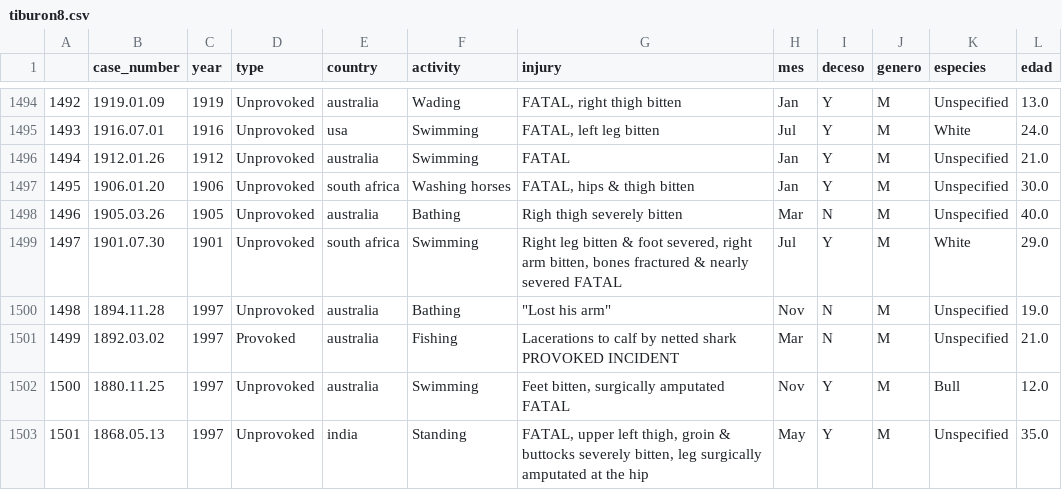
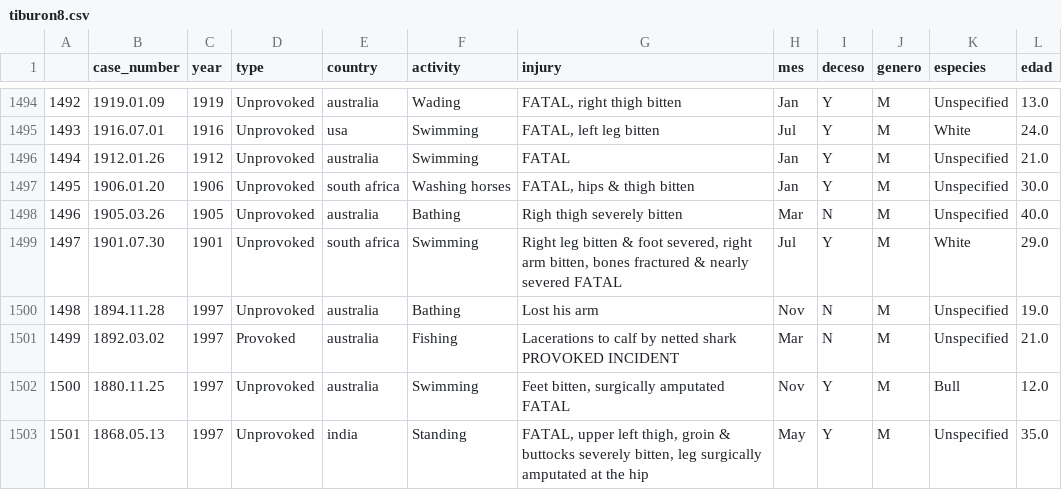
Before and after one commit to AnaGT85/DA-promoC-Mod2-sprint2-PaulaYAna, a CSV file: datos/tiburon8.csv, drawn as a sheet; only a part is shown, gaps mark what is left out; the diff covers the shown part only.

```diff
--- a/datos/tiburon8.csv
+++ b/datos/tiburon8.csv
@@ -1499,3 +1499,3 @@
 1497,1901.07.30,1901,Unprovoked,south africa,Swimming,"Right leg bitten & foot severed, right arm bitten, bones fractured & nearly severed FATAL",Jul,Y,M,White,29.0
-1498,1894.11.28,1997,Unprovoked,australia,Bathing,"""Lost his arm""",Nov,N,M,Unspecified,19.0
+1498,1894.11.28,1997,Unprovoked,australia,Bathing,Lost his arm,Nov,N,M,Unspecified,19.0
 1499,1892.03.02,1997,Provoked,australia,Fishing,Lacerations to calf by netted shark PROVOKED INCIDENT,Mar,N,M,Unspecified,21.0
```
Also changed, not shown: 67 edited cells elsewhere in this file, 4 other files.
